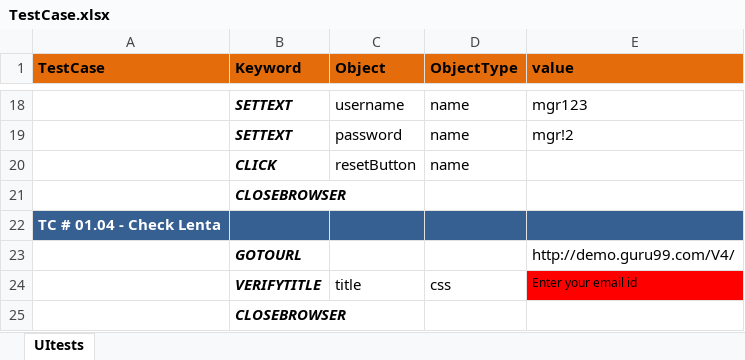
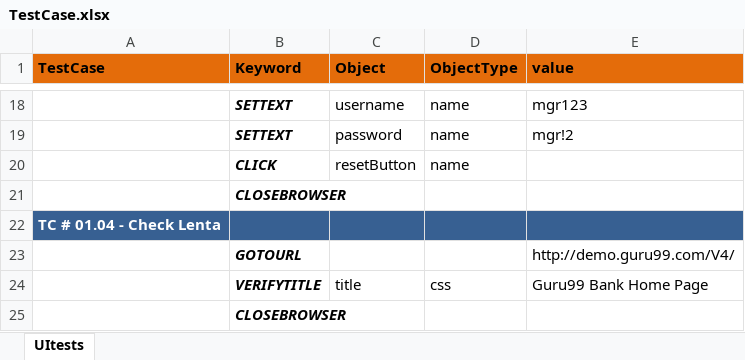
Before and after one commit to volchanskyi/HybridFramework, an Excel workbook: TestCase.xlsx, sheet UItests, drawn as a sheet; only a part is shown, gaps mark what is left out; values as stored, in another font and other column widths than the file's, no borders; the diff names each change by its address in the sheet, - before the commit and + after, or states it on an @@ line.

```diff
--- a/TestCase.xlsx (sheet UItests)
+++ b/TestCase.xlsx (sheet UItests)
-E24 (value): Enter your email id
+E24 (value): Guru99 Bank Home Page
-E24 fill: #FF0000
+E24 fill: none, text size: larger
```
Also changed, not shown: 16 other files.
